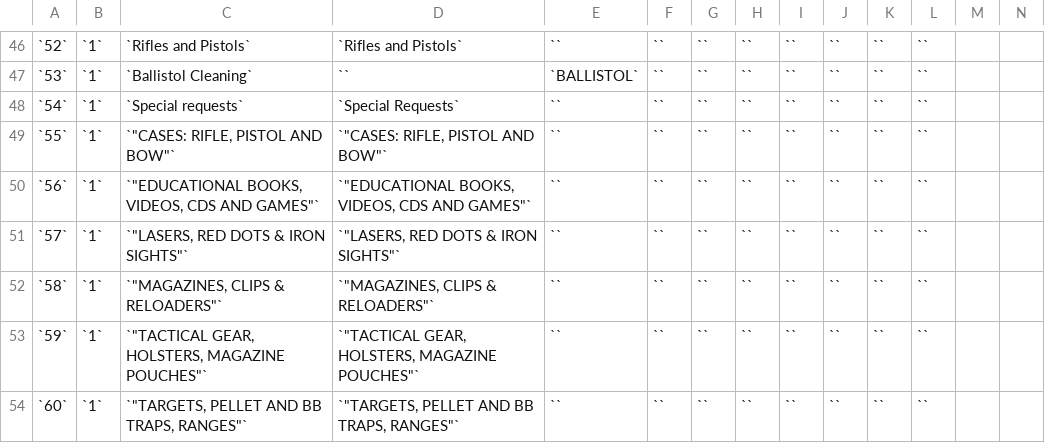
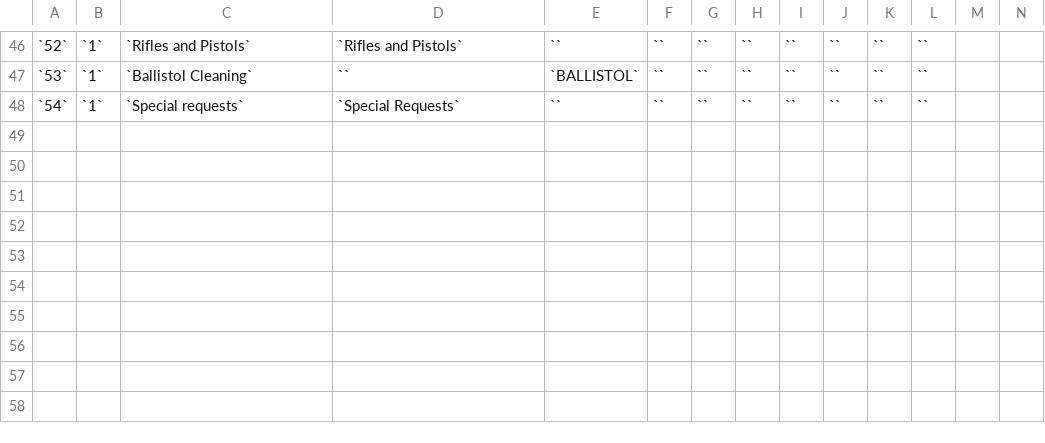
Before and after one commit to priyankjain/update-xls, a CSV file: output/categories_description.csv, drawn as a sheet; only a part is shown, gaps mark what is left out; the diff names each change by its address in the sheet, - before the commit and + after, or states it on an @@ line.

```diff
--- a/output/categories_description.csv
+++ b/output/categories_description.csv
-row 49: `55` | `1` | `"CASES: RIFLE, PISTOL AND BOW"` | `"CASES: RIFLE, PISTOL AND BOW"` | `` | `` | `` | `` | `` | `` | `` | ``
-row 50: `56` | `1` | `"EDUCATIONAL BOOKS, VIDEOS, CDS AND GAMES"` | `"EDUCATIONAL BOOKS, VIDEOS, CDS AND GAMES"` | `` | `` | `` | `` | `` | `` | `` | ``
-row 51: `57` | `1` | `"LASERS, RED DOTS & IRON SIGHTS"` | `"LASERS, RED DOTS & IRON SIGHTS"` | `` | `` | `` | `` | `` | `` | `` | ``
-row 52: `58` | `1` | `"MAGAZINES, CLIPS & RELOADERS"` | `"MAGAZINES, CLIPS & RELOADERS"` | `` | `` | `` | `` | `` | `` | `` | ``
-row 53: `59` | `1` | `"TACTICAL GEAR, HOLSTERS, MAGAZINE POUCHES"` | `"TACTICAL GEAR, HOLSTERS, MAGAZINE POUCHES"` | `` | `` | `` | `` | `` | `` | `` | ``
-row 54: `60` | `1` | `"TARGETS, PELLET AND BB TRAPS, RANGES"` | `"TARGETS, PELLET AND BB TRAPS, RANGES"` | `` | `` | `` | `` | `` | `` | `` | ``
```
Also changed, not shown: output/manufacturers.csv, 4 other files.
